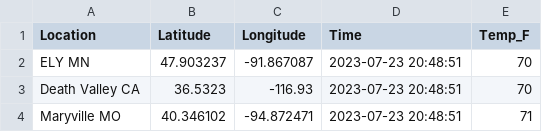
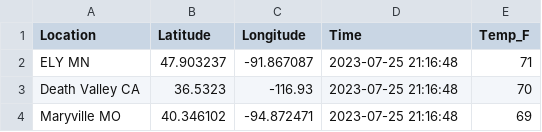
Before and after one commit to jordanwheeler7/cintel-05-live-updates, a CSV file: data/mtcars_location.csv, drawn as a sheet.

```diff
--- a/data/mtcars_location.csv
+++ b/data/mtcars_location.csv
@@ -1,4 +1,4 @@
 Location,Latitude,Longitude,Time,Temp_F
-ELY MN,47.903237,-91.867087,2023-07-23 20:48:51,70
-Death Valley CA,36.5323,-116.93,2023-07-23 20:48:51,70
-Maryville MO,40.346102,-94.872471,2023-07-23 20:48:51,71
+ELY MN,47.903237,-91.867087,2023-07-25 21:16:48,71
+Death Valley CA,36.5323,-116.93,2023-07-25 21:16:48,70
+Maryville MO,40.346102,-94.872471,2023-07-25 21:16:48,69
```
Also changed, not shown: 7 other files.
